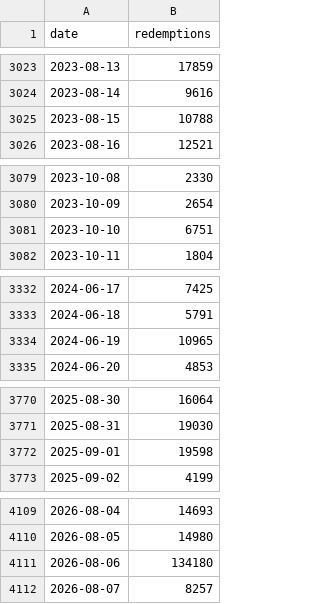
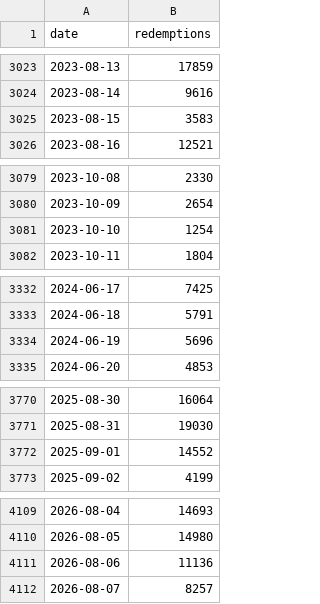
Before and after one commit to KhaledCodes/toronto-ferry-dashboard, a CSV file: outputs/daily_totals.csv, drawn as a sheet; only a part is shown, gaps mark what is left out.

```diff
--- a/outputs/daily_totals.csv
+++ b/outputs/daily_totals.csv
@@ -3024,3 +3024,3 @@ date,redemptions
 2023-08-14,9616
-2023-08-15,10788
+2023-08-15,3583
 2023-08-16,12521
@@ -3080,3 +3080,3 @@ date,redemptions
 2023-10-09,2654
-2023-10-10,6751
+2023-10-10,1254
 2023-10-11,1804
@@ -3333,3 +3333,3 @@ date,redemptions
 2024-06-18,5791
-2024-06-19,10965
+2024-06-19,5696
 2024-06-20,4853
@@ -3771,3 +3771,3 @@ date,redemptions
 2025-08-31,19030
-2025-09-01,19598
+2025-09-01,14552
 2025-09-02,4199
@@ -4110,3 +4110,3 @@ date,redemptions
 2026-08-05,14980
-2026-08-06,134180
+2026-08-06,11136
 2026-08-07,8257
```
Also changed, not shown: 2 other files.
